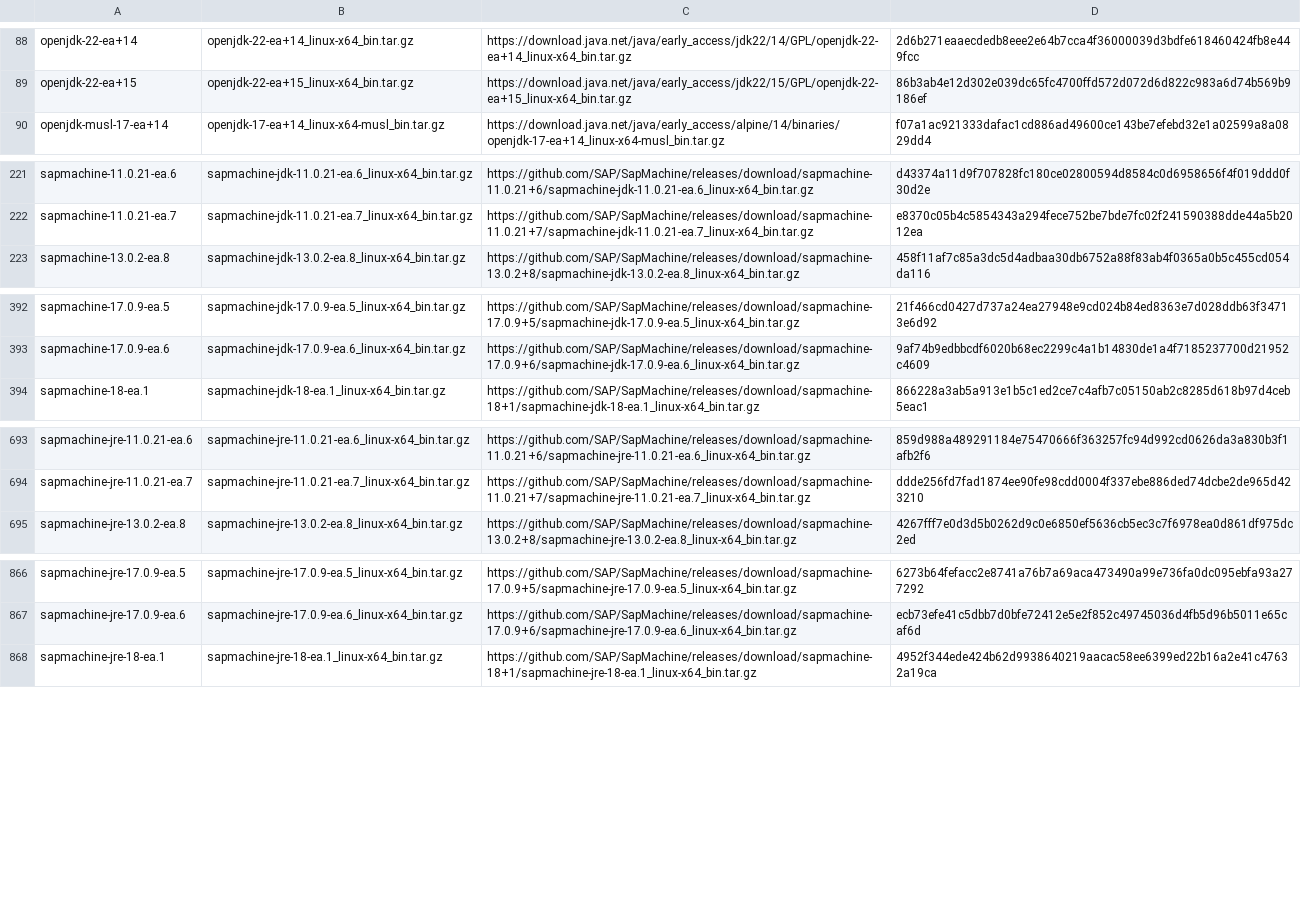
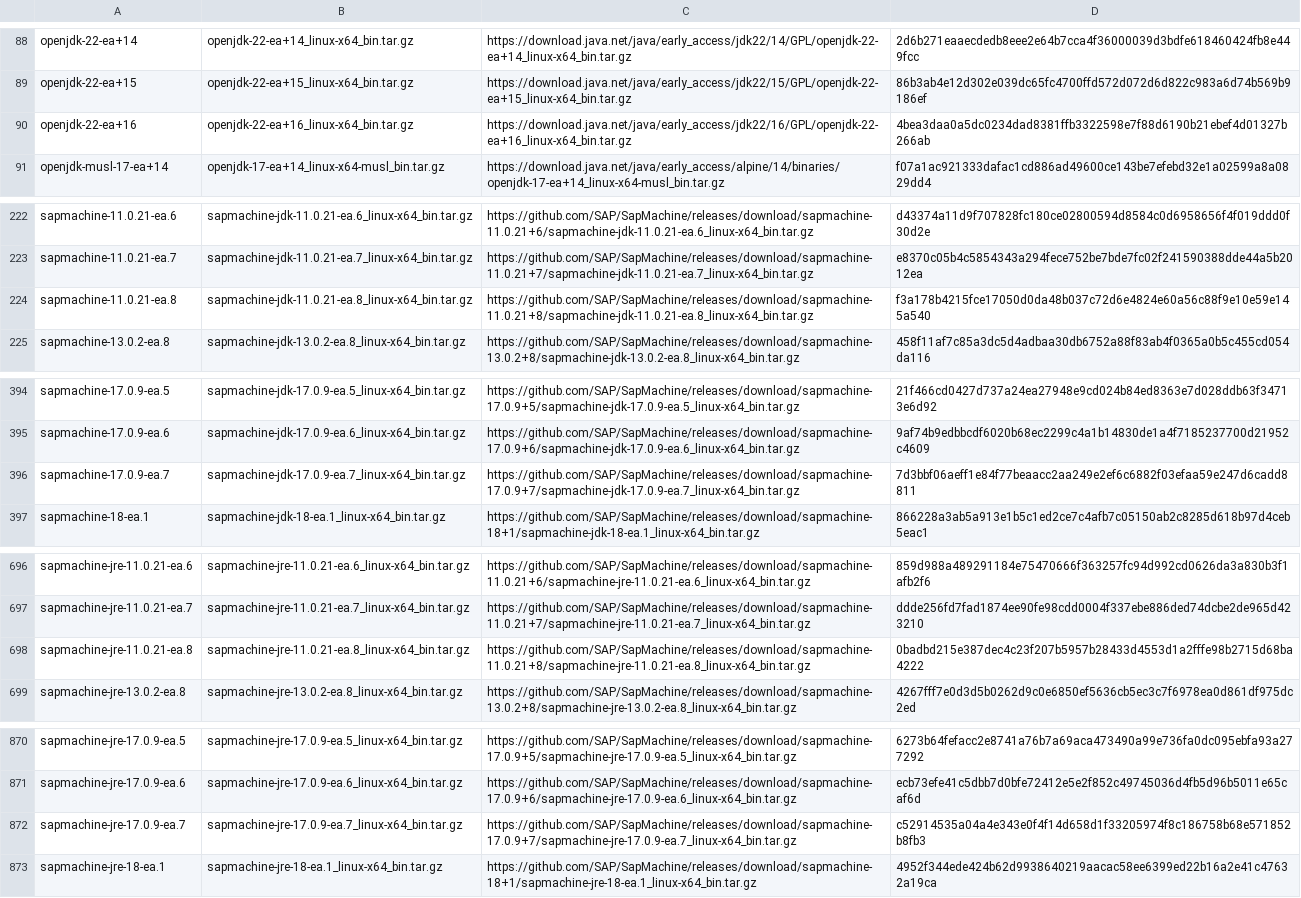
Before and after one commit to mise-plugins/rtx-java, a TSV file: data/jdk-linux-x86_64-ea.tsv, drawn as a sheet; only a part is shown, gaps mark what is left out; the diff names each change by its address in the sheet, - before the commit and + after, or states it on an @@ line.

```diff
--- a/data/jdk-linux-x86_64-ea.tsv
+++ b/data/jdk-linux-x86_64-ea.tsv
+row 90: openjdk-22-ea+16 | openjdk-22-ea+16_linux-x64_bin.tar.gz | https://download.java.net/java/early_access/jdk22/16/GPL/openjdk-22-ea+16_linux-x64_bin.tar.gz | 4bea3daa0a5dc0234dad8381ffb3322598e7f88d6190b21ebef4d01327b266ab
+row 224: sapmachine-11.0.21-ea.8 | sapmachine-jdk-11.0.21-ea.8_linux-x64_bin.tar.gz | https://github.com/SAP/SapMachine/releases/download/sapmachine-11.0.21+8/sapmachine-jdk-11.0.21-ea.8_linux-x64_bin.tar.gz | f3a178b4215fce17050d0da48b037c72d6e4824e60a56c88f9e10e59e145a540
+row 396: sapmachine-17.0.9-ea.7 | sapmachine-jdk-17.0.9-ea.7_linux-x64_bin.tar.gz | https://github.com/SAP/SapMachine/releases/download/sapmachine-17.0.9+7/sapmachine-jdk-17.0.9-ea.7_linux-x64_bin.tar.gz | 7d3bbf06aeff1e84f77beaacc2aa249e2ef6c6882f03efaa59e247d6cadd8811
+row 698: sapmachine-jre-11.0.21-ea.8 | sapmachine-jre-11.0.21-ea.8_linux-x64_bin.tar.gz | https://github.com/SAP/SapMachine/releases/download/sapmachine-11.0.21+8/sapmachine-jre-11.0.21-ea.8_linux-x64_bin.tar.gz | 0badbd215e387dec4c23f207b5957b28433d4553d1a2fffe98b2715d68ba4222
+row 872: sapmachine-jre-17.0.9-ea.7 | sapmachine-jre-17.0.9-ea.7_linux-x64_bin.tar.gz | https://github.com/SAP/SapMachine/releases/download/sapmachine-17.0.9+7/sapmachine-jre-17.0.9-ea.7_linux-x64_bin.tar.gz | c52914535a04a4e343e0f4f14d658d1f33205974f8c186758b68e571852b8fb3
```
Also changed, not shown: data/jdk-linux-aarch64-all.tsv, data/jdk-linux-aarch64-ea.tsv, 9 other files.
